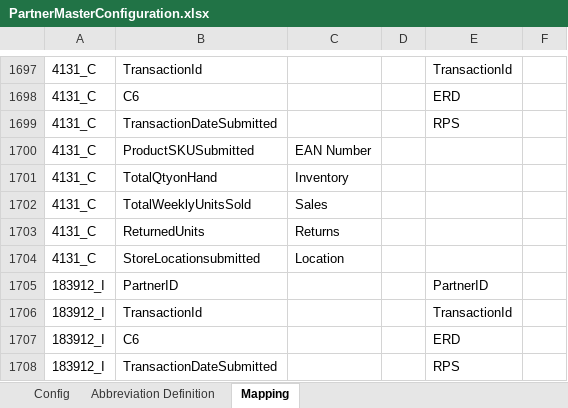
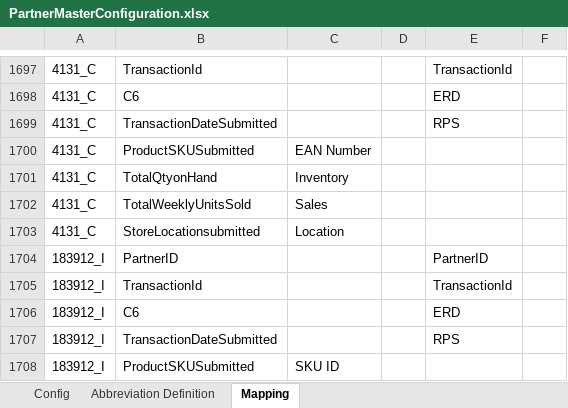
Before and after one commit to alernkn247/PartnerConfiguration, an Excel workbook: PartnerMasterConfiguration.xlsx, sheet Mapping, drawn as a sheet; only a part is shown, gaps mark what is left out; the shorter side is filled out with more unchanged rows; values as stored, in another font and other column widths than the file's, no borders; conditional formats not drawn; the diff names each change by its address in the sheet, - before the commit and + after, or states it on an @@ line.

Commit message:
Update

```diff
--- a/PartnerMasterConfiguration.xlsx (sheet Mapping)
+++ b/PartnerMasterConfiguration.xlsx (sheet Mapping)
-row 1703: 4131_C | ReturnedUnits | Returns
```
